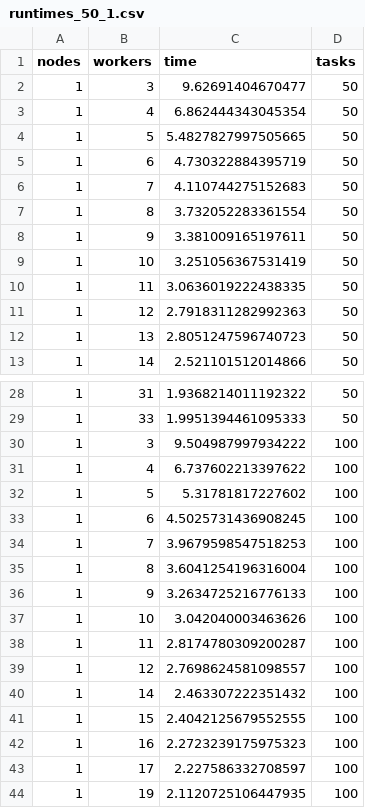
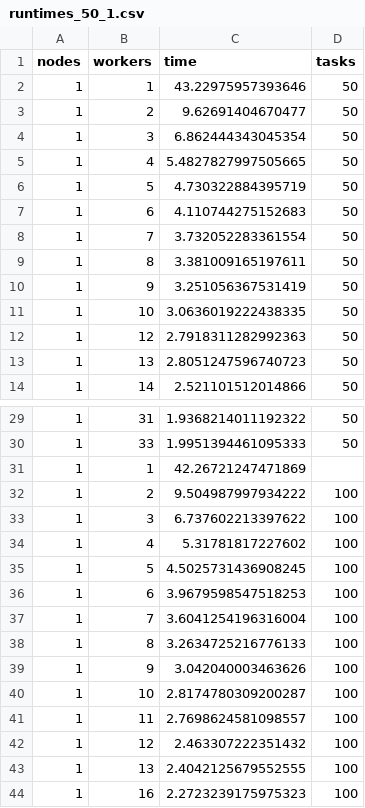
Before and after one commit to MrGreyPanda/HPCLab2023, a CSV file: project_6_menzi_simon/project6-code/hpc-python/ManagerWorker/runtimes_50_1.csv, drawn as a sheet; only a part is shown, gaps mark what is left out; the shorter side is filled out with more unchanged rows.

```diff
--- a/project_6_menzi_simon/project6-code/hpc-python/ManagerWorker/runtimes_50_1.csv
+++ b/project_6_menzi_simon/project6-code/hpc-python/ManagerWorker/runtimes_50_1.csv
@@ -1,11 +1,12 @@
 nodes,workers,time,tasks
-1,3,9.62691404670477,50
-1,4,6.862444343045354,50
-1,5,5.4827827997505665,50
-1,6,4.730322884395719,50
-1,7,4.110744275152683,50
-1,8,3.732052283361554,50
-1,9,3.381009165197611,50
-1,10,3.251056367531419,50
-1,11,3.0636019222438335,50
+1,1,43.22975957393646,50
+1,2,9.62691404670477,50
+1,3,6.862444343045354,50
+1,4,5.4827827997505665,50
+1,5,4.730322884395719,50
+1,6,4.110744275152683,50
+1,7,3.732052283361554,50
+1,8,3.381009165197611,50
+1,9,3.251056367531419,50
+1,10,3.0636019222438335,50
 1,12,2.7918311282992363,50
@@ -29,14 +30,15 @@ nodes,workers,time,tasks
 1,33,1.9951394461095333,50
-1,3,9.504987997934222,100
-1,4,6.737602213397622,100
-1,5,5.31781817227602,100
-1,6,4.5025731436908245,100
-1,7,3.9679598547518253,100
-1,8,3.6041254196316004,100
-1,9,3.2634725216776133,100
-1,10,3.042040003463626,100
-1,11,2.8174780309200287,100
-1,12,2.7698624581098557,100
-1,14,2.463307222351432,100
-1,15,2.4042125679552555,100
+1,1,42.26721247471869
+1,2,9.504987997934222,100
+1,3,6.737602213397622,100
+1,4,5.31781817227602,100
+1,5,4.5025731436908245,100
+1,6,3.9679598547518253,100
+1,7,3.6041254196316004,100
+1,8,3.2634725216776133,100
+1,9,3.042040003463626,100
+1,10,2.8174780309200287,100
+1,11,2.7698624581098557,100
+1,12,2.463307222351432,100
+1,13,2.4042125679552555,100
 1,16,2.2723239175975323,100
```
Also changed, not shown: project_6_menzi_simon/project6-code/hpc-python/pde-miniapp-py/runtimes_one_per_node.csv, 23 other files.
